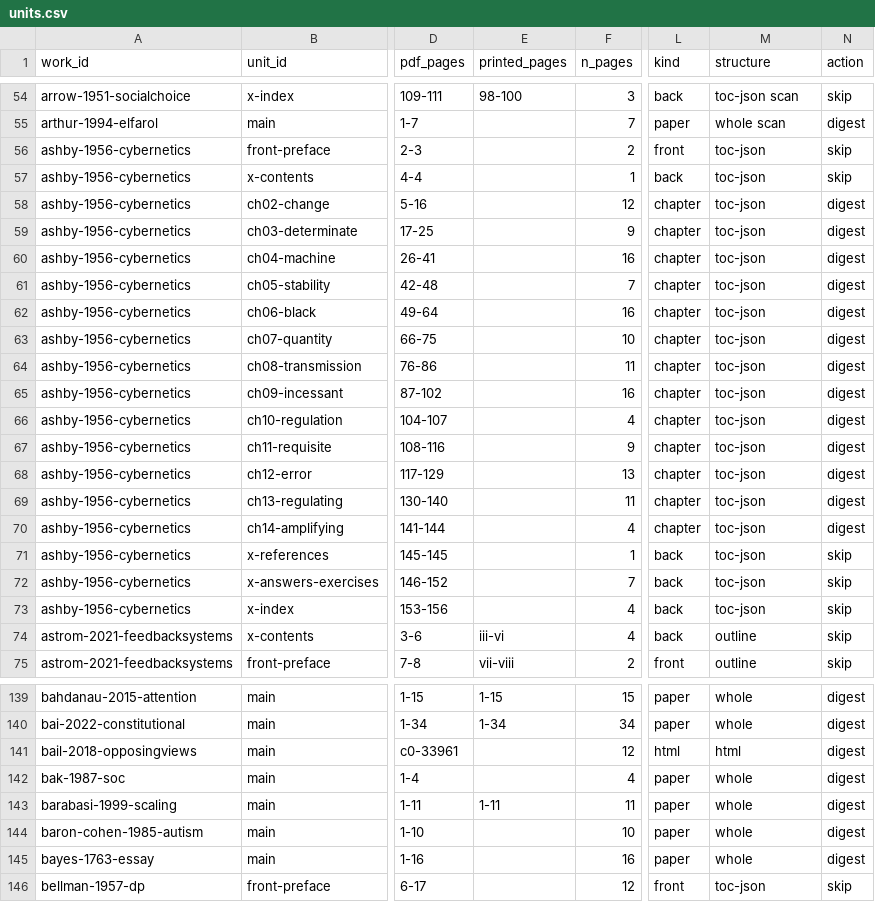
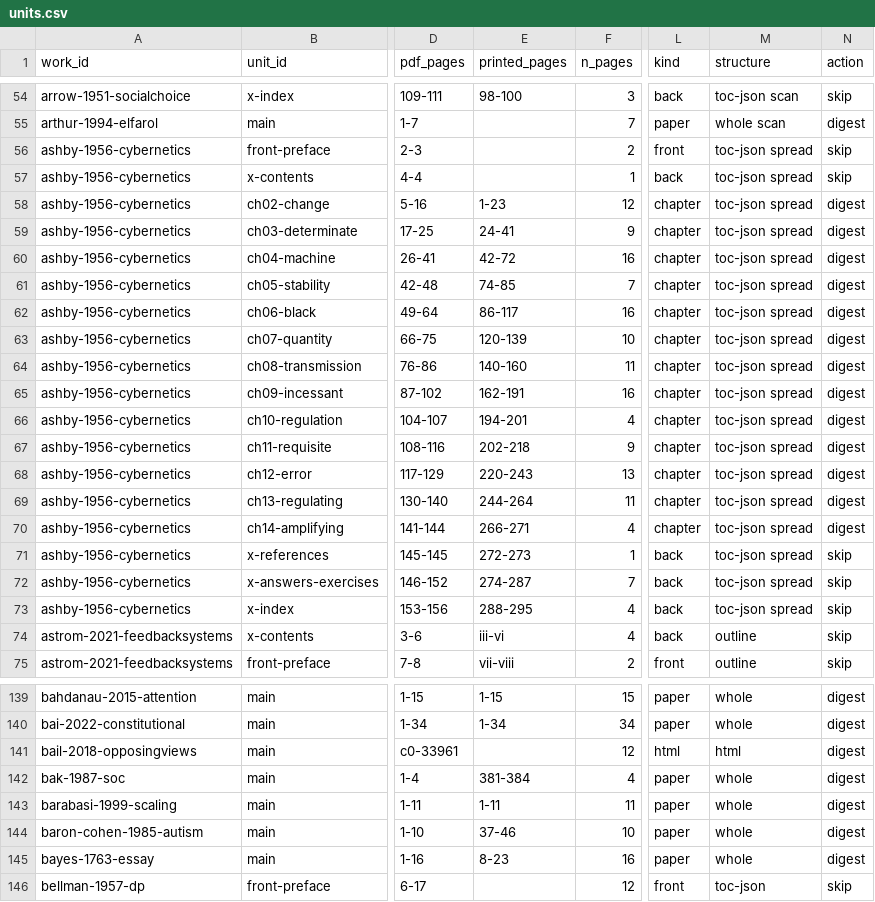
Before and after one commit to CSS-Laboratory/AI4Read, a CSV file: pipeline/units.csv, drawn as a sheet; only a part is shown, gaps mark what is left out; the diff covers the shown part only; the diff names each change by its address in the sheet, - before the commit and + after, or states it on an @@ line.

```diff
--- a/pipeline/units.csv
+++ b/pipeline/units.csv
-M56:M73 (structure): toc-json
+M56:M73 (structure): toc-json spread
-E58 (printed_pages): (empty)
+E58 (printed_pages): 1-23
-E59 (printed_pages): (empty)
+E59 (printed_pages): 24-41
-E60 (printed_pages): (empty)
+E60 (printed_pages): 42-72
-E61 (printed_pages): (empty)
+E61 (printed_pages): 74-85
-E62 (printed_pages): (empty)
+E62 (printed_pages): 86-117
-E63 (printed_pages): (empty)
+E63 (printed_pages): 120-139
-E64 (printed_pages): (empty)
+E64 (printed_pages): 140-160
-E65 (printed_pages): (empty)
+E65 (printed_pages): 162-191
-E66 (printed_pages): (empty)
+E66 (printed_pages): 194-201
-E67 (printed_pages): (empty)
+E67 (printed_pages): 202-218
-E68 (printed_pages): (empty)
+E68 (printed_pages): 220-243
-E69 (printed_pages): (empty)
+E69 (printed_pages): 244-264
-E70 (printed_pages): (empty)
+E70 (printed_pages): 266-271
-E71 (printed_pages): (empty)
+E71 (printed_pages): 272-273
-E72 (printed_pages): (empty)
+E72 (printed_pages): 274-287
-E73 (printed_pages): (empty)
+E73 (printed_pages): 288-295
-E142 (printed_pages): (empty)
+E142 (printed_pages): 381-384
-E144 (printed_pages): (empty)
+E144 (printed_pages): 37-46
-E145 (printed_pages): (empty)
+E145 (printed_pages): 8-23
```
Also changed, not shown: 27 edited cells elsewhere in this file, 4 other files.
